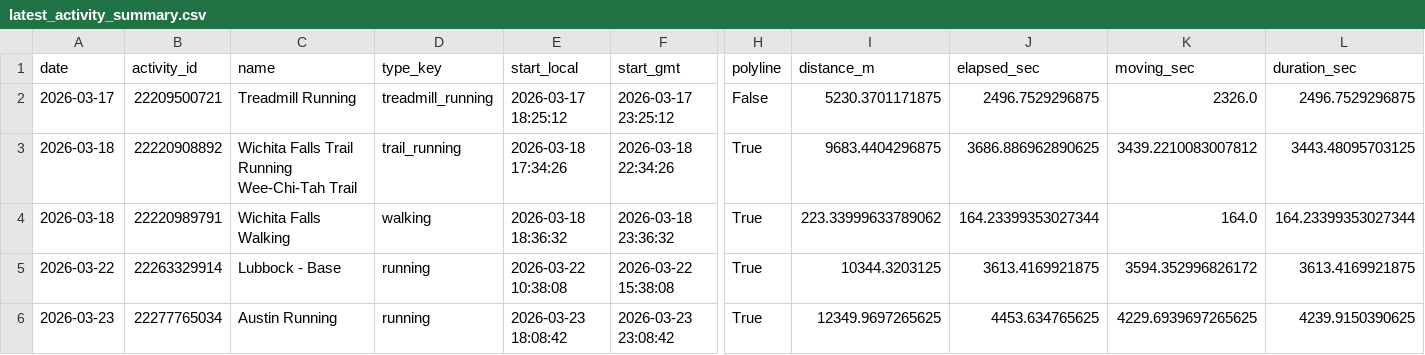
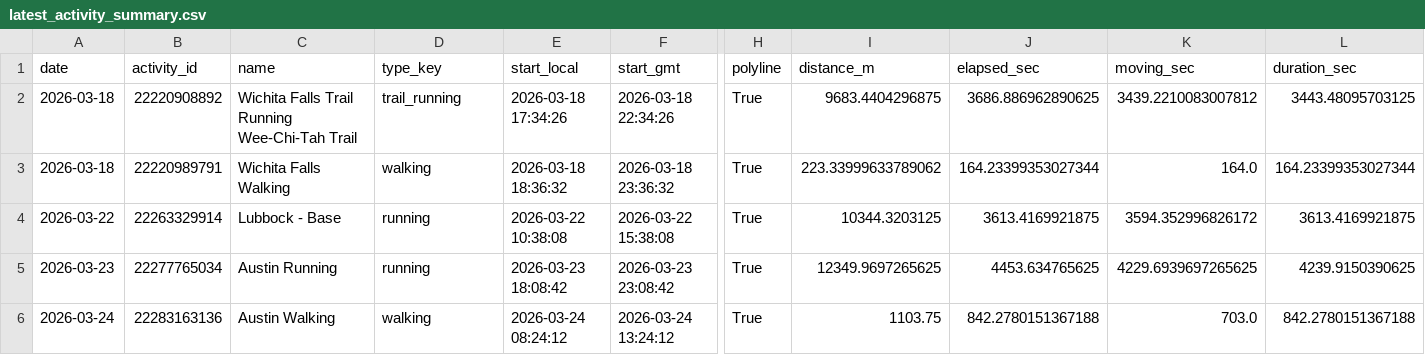
Before and after one commit to tijuanajack/GarminDataPull, a CSV file: garmin_agent/data/latest_activity_summary.csv, drawn as a sheet; only a part is shown, gaps mark what is left out; the shorter side is filled out with more unchanged rows; rows hold the shown columns only; the diff names each change by its address in the sheet, - before the commit and + after, or states it on an @@ line.

```diff
--- a/garmin_agent/data/latest_activity_summary.csv
+++ b/garmin_agent/data/latest_activity_summary.csv
-row 2: 2026-03-17 | 22209500721 | Treadmill Running | treadmill_running | 2026-03-17 18:25:12 | 2026-03-17 23:25:12 | False | 5230.3701171875 | 2496.7529296875 | 2326.0 | 2496.7529296875
```
